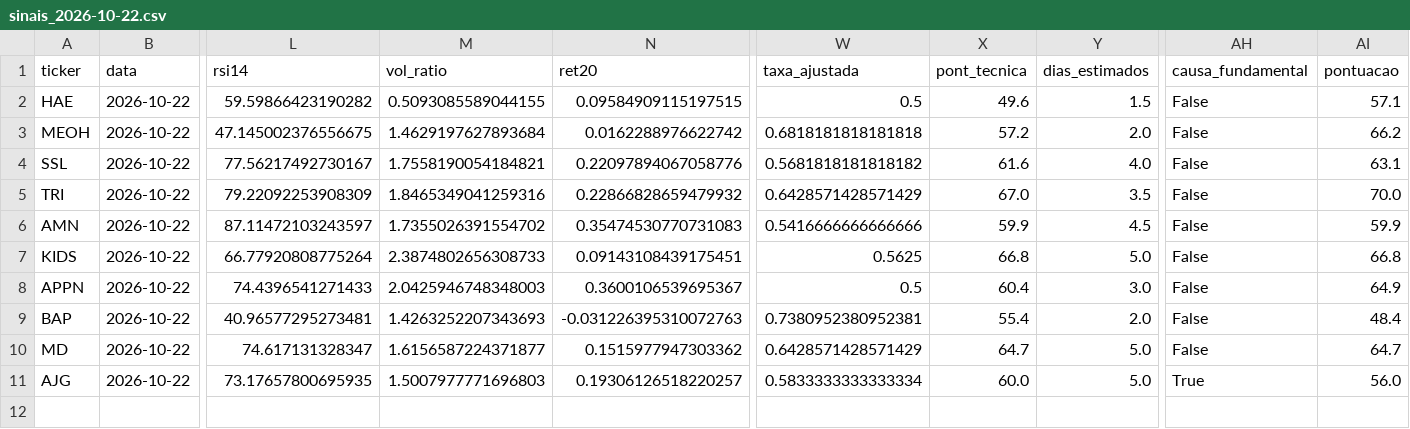
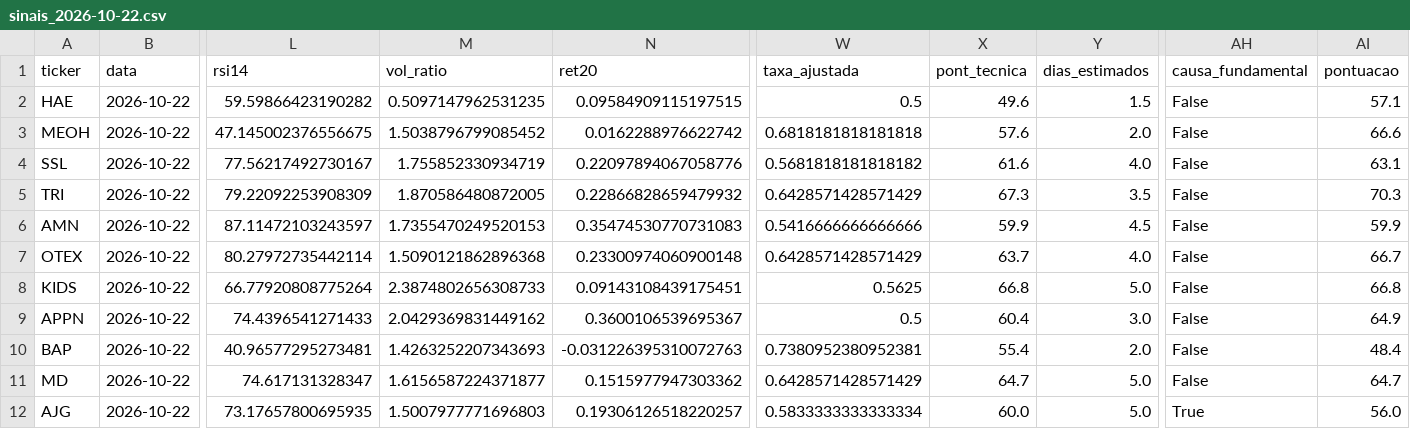
Before and after one commit to diogopestana01/analista-acoes, a CSV file: data/sinais_2026-10-22.csv, drawn as a sheet; only a part is shown, gaps mark what is left out; addresses are those after the commit; rows hold the shown columns only; the diff names each change by its address in the sheet, - before the commit and + after, or states it on an @@ line.

Commit message:
Sinais de 2026-10-22

```diff
--- a/data/sinais_2026-10-22.csv
+++ b/data/sinais_2026-10-22.csv
-M2 (vol_ratio): 0.5093085589044155
+M2 (vol_ratio): 0.5097147962531235
-M3 (vol_ratio): 1.4629197627893684
+M3 (vol_ratio): 1.5038796799085452
-X3 (pont_tecnica): 57.2
+X3 (pont_tecnica): 57.6
-AI3 (pontuacao): 66.2
+AI3 (pontuacao): 66.6
-M4 (vol_ratio): 1.7558190054184821
+M4 (vol_ratio): 1.755852330934719
-M5 (vol_ratio): 1.8465349041259316
+M5 (vol_ratio): 1.870586480872005
-X5 (pont_tecnica): 67.0
+X5 (pont_tecnica): 67.3
-AI5 (pontuacao): 70.0
+AI5 (pontuacao): 70.3
-M6 (vol_ratio): 1.7355026391554702
+M6 (vol_ratio): 1.7355470249520153
+row 7: OTEX | 2026-10-22 | 80.27972735442114 | 1.5090121862896368 | 0.23300974060900148 | 0.6428571428571429 | 63.7 | 4.0 | False | 66.7
-M9 (vol_ratio): 2.0425946748348003
+M9 (vol_ratio): 2.0429369831449162
```
Also changed, not shown: data/historico_sinais.csv.
